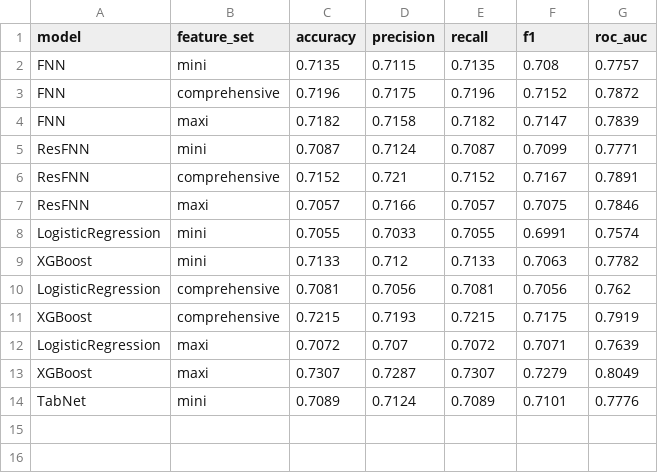
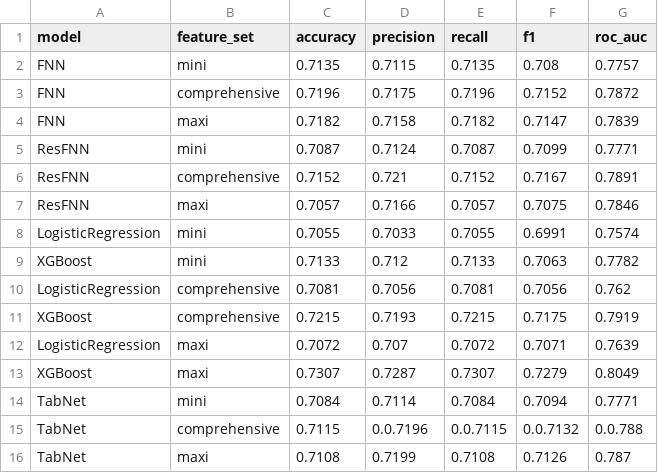
Before and after one commit to Orangenraph/Predicting-American-Football-Plays, a CSV file: outputs/results/metrics.csv, drawn as a sheet; removed rows and columns are numbered as before the commit, all else as after; the diff names each change by its address in the sheet, - before the commit and + after, or states it on an @@ line.

Commit message:
feat_ added tabnet plot and results

```diff
--- a/outputs/results/metrics.csv
+++ b/outputs/results/metrics.csv
-row 14: TabNet | mini | 0.7089 | 0.7124 | 0.7089 | 0.7101 | 0.7776
+row 14: TabNet | mini | 0.7084 | 0.7114 | 0.7084 | 0.7094 | 0.7771
+row 15: TabNet | comprehensive | 0.7115 | 0.0.7196 | 0.0.7115 | 0.0.7132 | 0.0.788
+row 16: TabNet | maxi | 0.7108 | 0.7199 | 0.7108 | 0.7126 | 0.787
```
Also changed, not shown: 3 other files.
